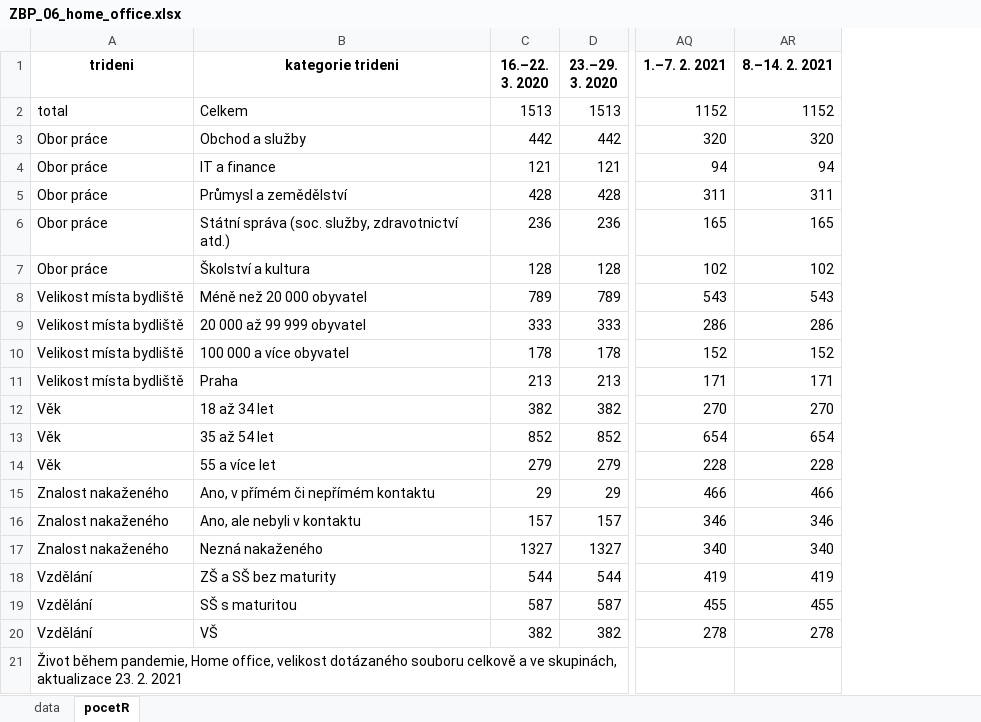
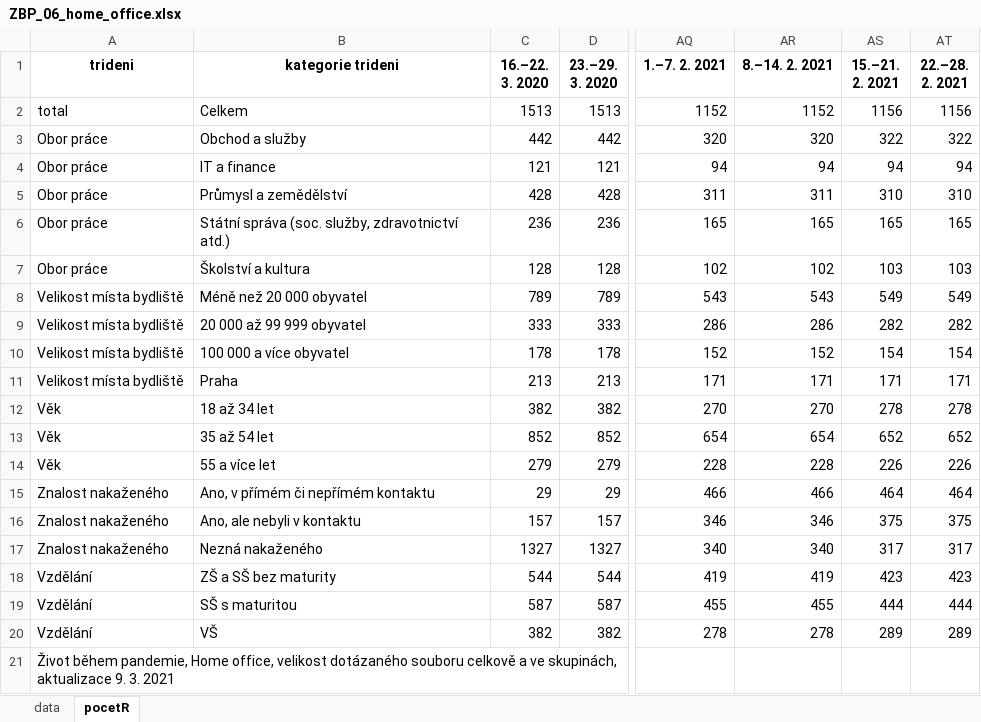
Before and after one commit to MichaelaKudrnacova/ZBP-web-data, an Excel workbook: ZBP_06_home_office.xlsx, sheet pocetR, drawn as a sheet; only a part is shown, gaps mark what is left out; values as stored, in another font and other column widths than the file's, no borders; the diff names each change by its address in the sheet, - before the commit and + after, or states it on an @@ line.

```diff
--- a/ZBP_06_home_office.xlsx (sheet pocetR)
+++ b/ZBP_06_home_office.xlsx (sheet pocetR)
+column AS (15.–21. 2. 2021), rows 2-20: 1156 | 322 | 94 | 310 | 165 | 103 | 549 | 282 | 154 | 171 | 278 | 652 | 226 | 464 | 375 | 317 | 423 | 444 | 289
+column AT (22.–28. 2. 2021), rows 2-20: 1156 | 322 | 94 | 310 | 165 | 103 | 549 | 282 | 154 | 171 | 278 | 652 | 226 | 464 | 375 | 317 | 423 | 444 | 289
-A21 (trideni): …skupinách, aktualizace 23. 2. 2021
+A21 (trideni): …skupinách, aktualizace 9. 3. 2021
```
Also changed, not shown: sheet data, ZBP_01_destabilizace_prace.xlsx, ZBP_04_socialni_aktivity.xlsx, 11 other files.
